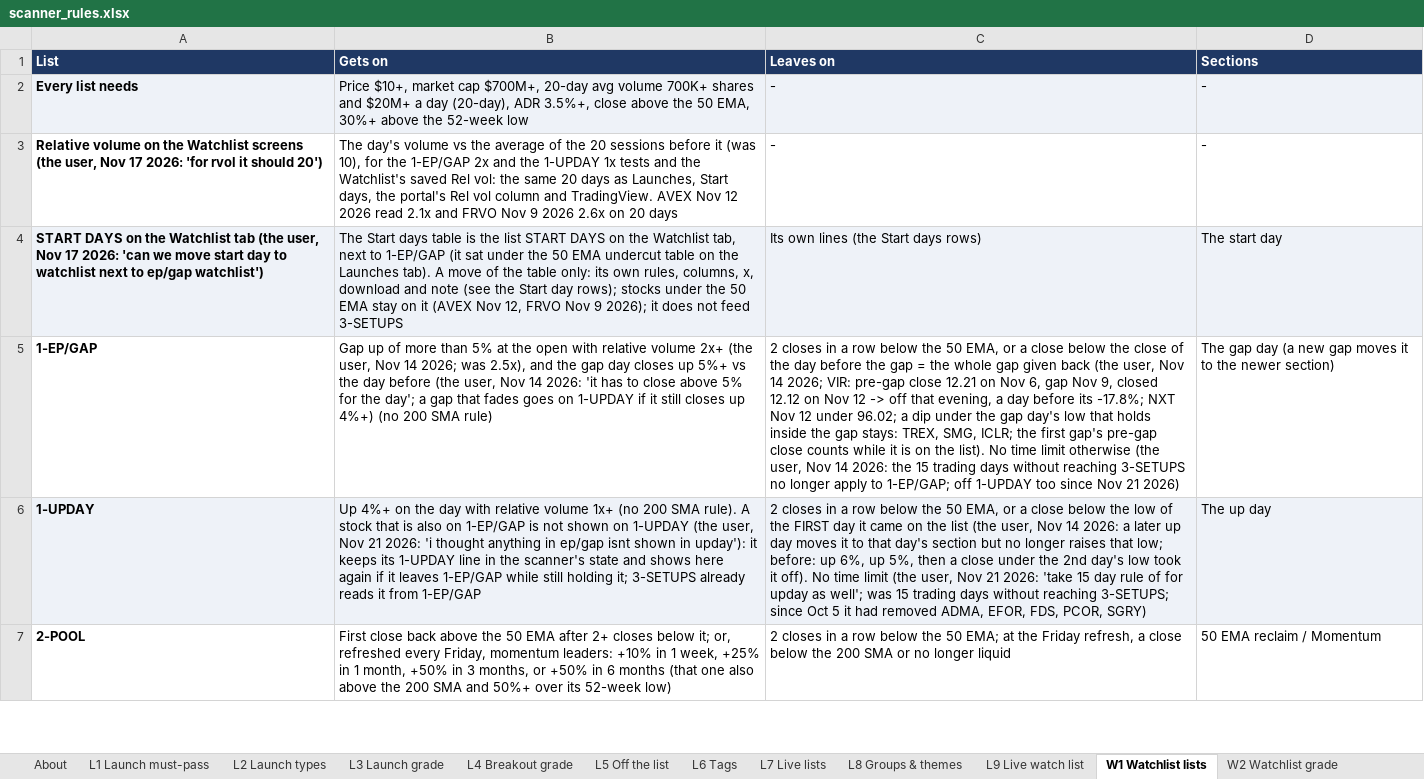
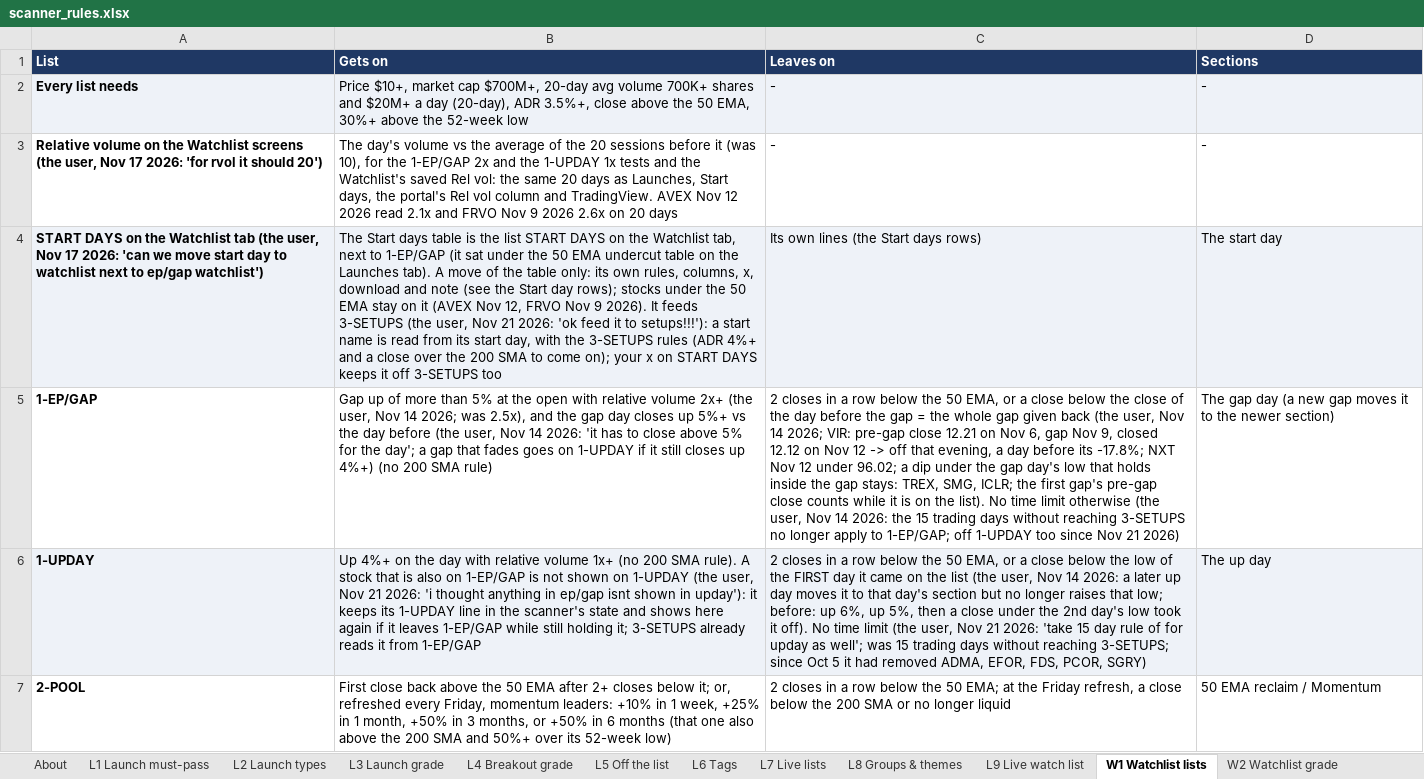
Before and after one commit to goattrader40-lgtm/radar-close-snapshots, an Excel workbook: rules/scanner_rules.xlsx, sheet W1 Watchlist lists, drawn as a sheet; only a part is shown; values as stored, in another font and other column widths than the file's, no borders; the diff covers the shown part only; the diff names each change by its address in the sheet, - before the commit and + after, or states it on an @@ line.

```diff
--- a/rules/scanner_rules.xlsx (sheet W1 Watchlist lists)
+++ b/rules/scanner_rules.xlsx (sheet W1 Watchlist lists)
-B4 (Gets on): …Nov 9 2026); it does not feed 3-SETUPS
+B4 (Gets on): …Nov 9 2026). It feeds 3-SETUPS (the user, Nov 21 2026: 'ok feed it to setups!!!'): a start name is read from its start day, with the 3-SETUPS rules (ADR 4%+ and a close over the 200 SMA to come on); your x on START DAYS keeps it off 3-SETUPS too
```
Also changed, not shown: 1 edited cell elsewhere in this sheet, 4 other files.
